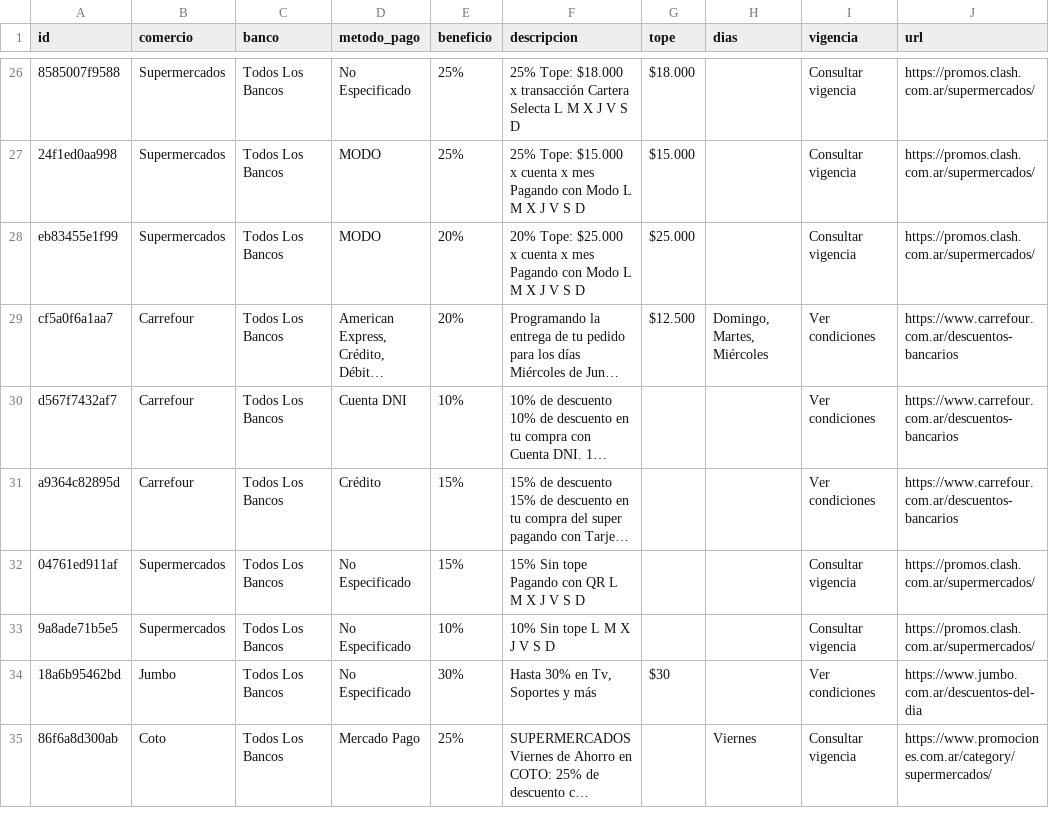
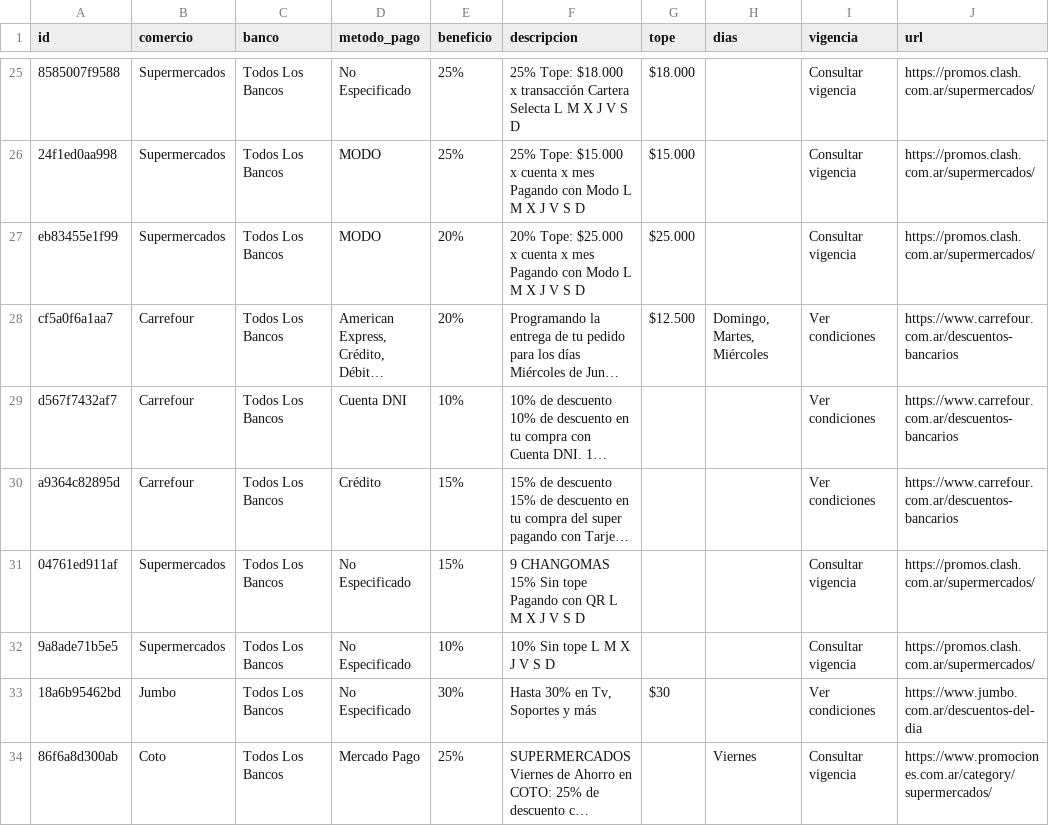
Before and after one commit to paprikacc/promos-argentina, a CSV file: data/promos.csv, drawn as a sheet; only a part is shown, gaps mark what is left out; long unchanged cells end in …; addresses are those after the commit; the diff covers the shown part only; the diff names each change by its address in the sheet, - before the commit and + after, or states it on an @@ line.

```diff
--- a/data/promos.csv
+++ b/data/promos.csv
-F31 (descripcion): 15% Sin…
+F31 (descripcion): 9 CHANGOMAS 15% Sin…
```
Also changed, not shown: 3 added rows, 3 removed rows and 6 edited cells elsewhere in this file, 6 other files.
